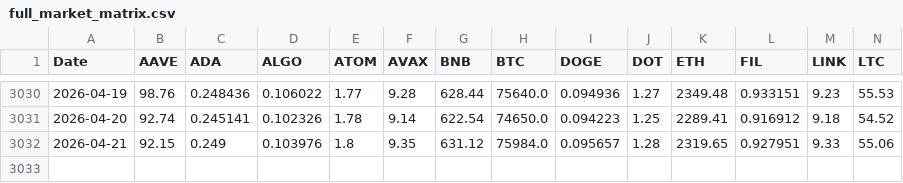
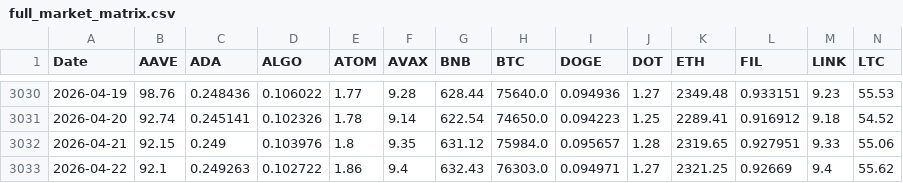
Before and after one commit to liyouqi/market-regime-identification, a CSV file: data/processed/full_market_matrix.csv, drawn as a sheet; only a part is shown, gaps mark what is left out; rows hold the shown columns only; the diff names each change by its address in the sheet, - before the commit and + after, or states it on an @@ line.

```diff
--- a/data/processed/full_market_matrix.csv
+++ b/data/processed/full_market_matrix.csv
+row 3033: 2026-04-22 | 92.1 | 0.249263 | 0.102722 | 1.86 | 9.4 | 632.43 | 76303.0 | 0.094971 | 1.27 | 2321.25 | 0.92669 | 9.4 | 55.62
```
Also changed, not shown: 1 other file.
